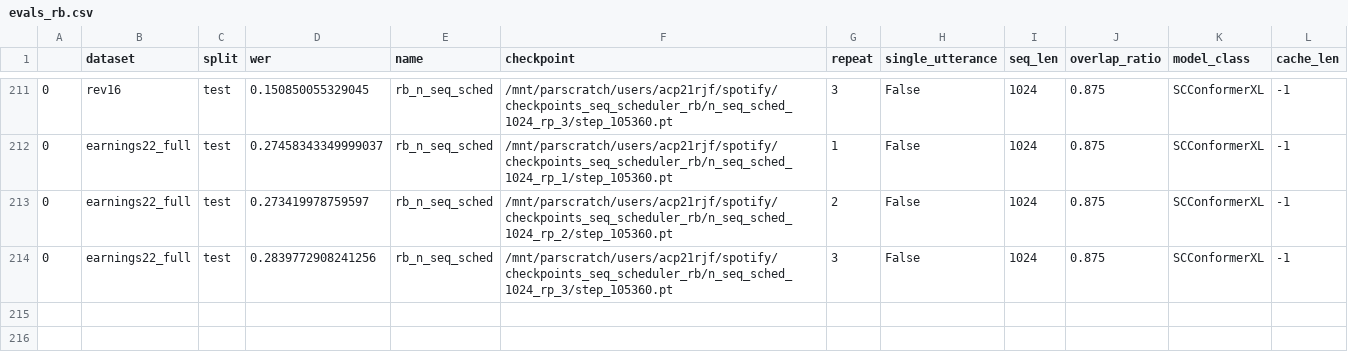
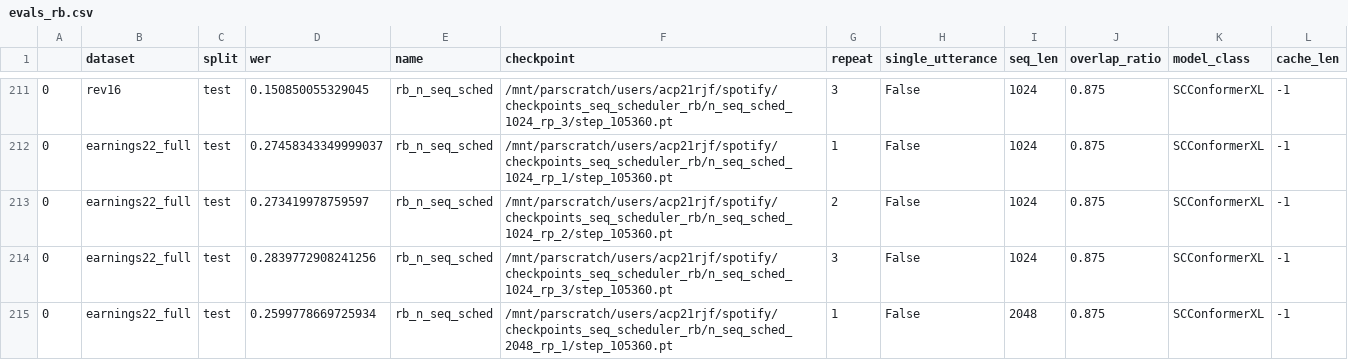
Before and after one commit to robflynnyh/long-context-asr, a CSV file: eval/results/evals_rb.csv, drawn as a sheet; only a part is shown, gaps mark what is left out.

```diff
--- a/eval/results/evals_rb.csv
+++ b/eval/results/evals_rb.csv
@@ -214 +214,2 @@
 0,earnings22_full,test,0.2839772908241256,rb_n_seq_sched,/mnt/parscratch/users/acp21rjf/spotify/checkpoints_seq_scheduler_rb/n_seq_sched_1024_rp_3/step_105360.pt,3,False,1024,0.875,SCConformerXL,-1
+0,earnings22_full,test,0.2599778669725934,rb_n_seq_sched,/mnt/parscratch/users/acp21rjf/spotify/checkpoints_seq_scheduler_rb/n_seq_sched_2048_rp_1/step_105360.pt,1,False,2048,0.875,SCConformerXL,-1
```
Also changed, not shown: eval/results/evals_fourier_pos.csv, eval/results/evals_no_rotary.csv, 14 other files.
